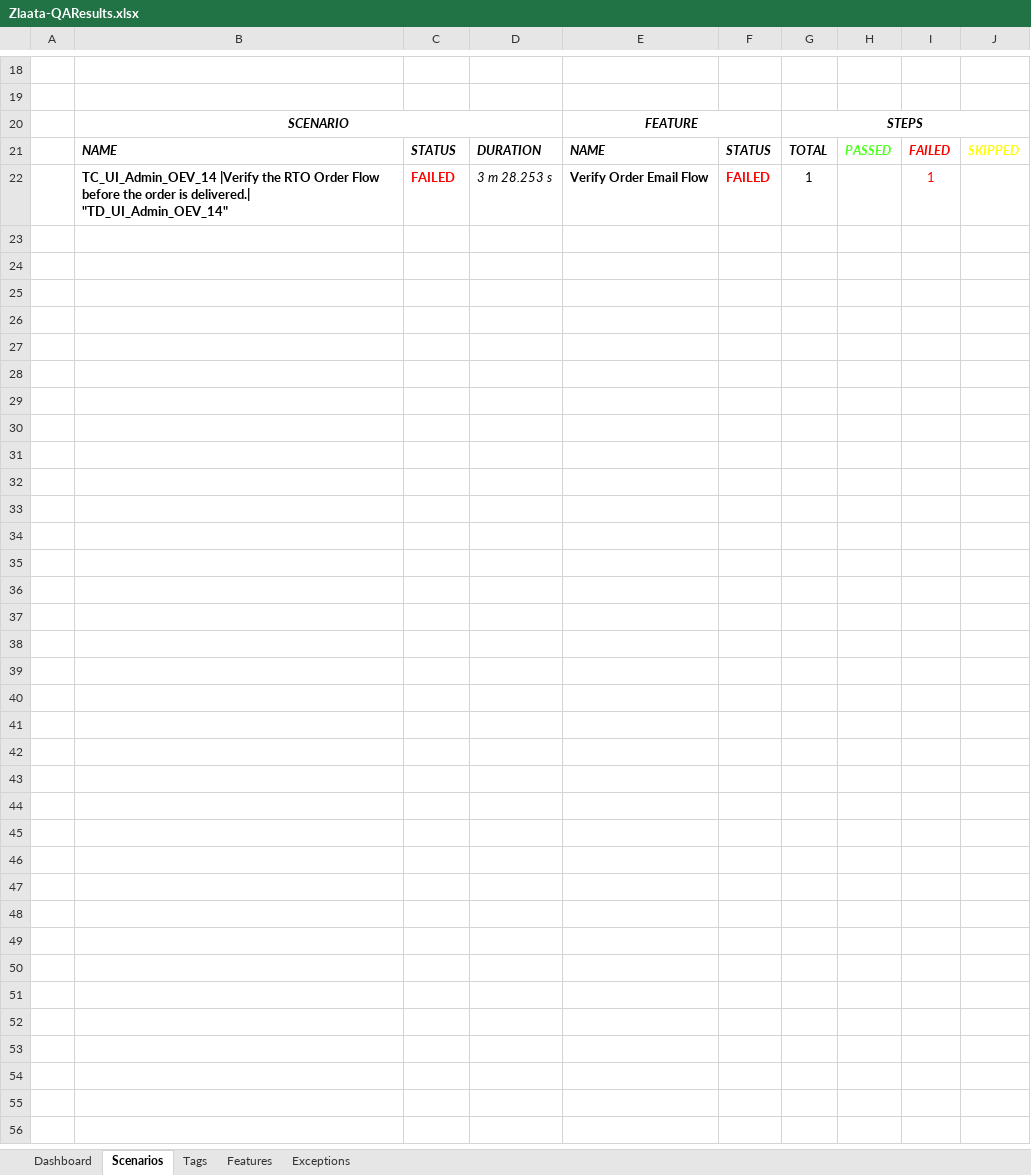
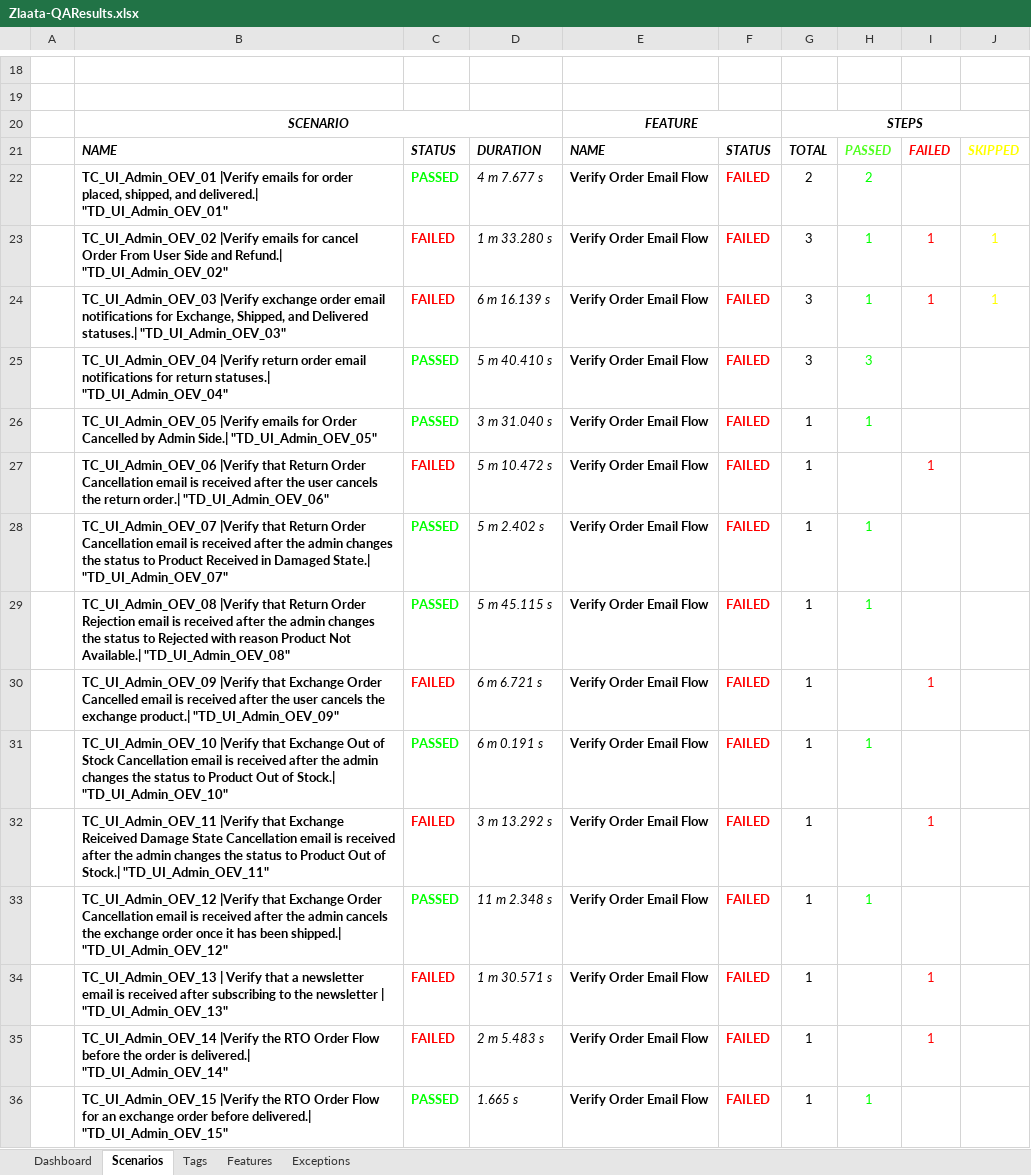
Before and after one commit to ZlaataAutomation/ZlaataQAsever, an Excel workbook: reports/Extent-Report/Zlaata-QAResults.xlsx, sheet Scenarios, drawn as a sheet; only a part is shown, gaps mark what is left out; values as stored, in another font and other column widths than the file's, no borders; charts and pictures not drawn; addresses are those after the commit; the diff names each change by its address in the sheet, - before the commit and + after, or states it on an @@ line.

```diff
--- a/reports/Extent-Report/Zlaata-QAResults.xlsx (sheet Scenarios)
+++ b/reports/Extent-Report/Zlaata-QAResults.xlsx (sheet Scenarios)
+row 22:  | TC_UI_Admin_OEV_01 |Verify emails for order placed, shipped, and delivered.| "TD_UI_Admin_OEV_01" | PASSED | 4 m 7.677 s | Verify Order Email Flow | FAILED | 2 | 2
+row 23:  | TC_UI_Admin_OEV_02 |Verify emails for cancel Order From User Side and Refund.| "TD_UI_Admin_OEV_02" | FAILED | 1 m 33.280 s | Verify Order Email Flow | FAILED | 3 | 1 | 1 | 1
+row 24:  | TC_UI_Admin_OEV_03 |Verify exchange order email notifications for Exchange, Shipped, and Delivered statuses.| "TD_UI_Admin_OEV_03" | FAILED | 6 m 16.139 s | Verify Order Email Flow | FAILED | 3 | 1 | 1 | 1
+row 25:  | TC_UI_Admin_OEV_04 |Verify return order email notifications for return statuses.| "TD_UI_Admin_OEV_04" | PASSED | 5 m 40.410 s | Verify Order Email Flow | FAILED | 3 | 3
+row 26:  | TC_UI_Admin_OEV_05 |Verify emails for Order Cancelled by Admin Side.| "TD_UI_Admin_OEV_05" | PASSED | 3 m 31.040 s | Verify Order Email Flow | FAILED | 1 | 1
+row 27:  | TC_UI_Admin_OEV_06 |Verify that Return Order Cancellation email is received after the user cancels the return order.| "TD_UI_Admin_OEV_06" | FAILED | 5 m 10.472 s | Verify Order Email Flow | FAILED | 1 |  | 1
+row 28:  | TC_UI_Admin_OEV_07 |Verify that Return Order Cancellation email is received after the admin changes the status to Product Received in Damaged State.| "TD_UI_Admin_OEV_07" | PASSED | 5 m 2.402 s | Verify Order Email Flow | FAILED | 1 | 1
+row 29:  | TC_UI_Admin_OEV_08 |Verify that Return Order Rejection email is received after the admin changes the status to Rejected with reason Product Not Available.| "TD_UI_Admin_OEV_08" | PASSED | 5 m 45.115 s | Verify Order Email Flow | FAILED | 1 | 1
+row 30:  | TC_UI_Admin_OEV_09 |Verify that Exchange Order Cancelled email is received after the user cancels the exchange product.| "TD_UI_Admin_OEV_09" | FAILED | 6 m 6.721 s | Verify Order Email Flow | FAILED | 1 |  | 1
+row 31:  | TC_UI_Admin_OEV_10 |Verify that Exchange Out of Stock Cancellation email is received after the admin changes the status to Product Out of Stock.| "TD_UI_Admin_OEV_10" | PASSED | 6 m 0.191 s | Verify Order Email Flow | FAILED | 1 | 1
+row 32:  | TC_UI_Admin_OEV_11 |Verify that Exchange Reiceived Damage State Cancellation email is received after the admin changes the status to Product Out of Stock.| "TD_UI_Admin_OEV_11" | FAILED | 3 m 13.292 s | Verify Order Email Flow | FAILED | 1 |  | 1
+row 33:  | TC_UI_Admin_OEV_12 |Verify that Exchange Order Cancellation email is received after the admin cancels the exchange order once it has been shipped.| "TD_UI_Admin_OEV_12" | PASSED | 11 m 2.348 s | Verify Order Email Flow | FAILED | 1 | 1
+row 34:  | TC_UI_Admin_OEV_13 | Verify that a newsletter email is received after subscribing to the newsletter | "TD_UI_Admin_OEV_13" | FAILED | 1 m 30.571 s | Verify Order Email Flow | FAILED | 1 |  | 1
-D35: 3 m 28.253 s
+D35: 2 m 5.483 s
+row 36:  | TC_UI_Admin_OEV_15 |Verify the RTO Order Flow for an exchange order before delivered.| "TD_UI_Admin_OEV_15" | PASSED | 1.665 s | Verify Order Email Flow | FAILED | 1 | 1
```
Also changed, not shown: sheet Tags, sheet Dashboard, sheet Exceptions, sheet Features, charts or pictures, 12 other files.
